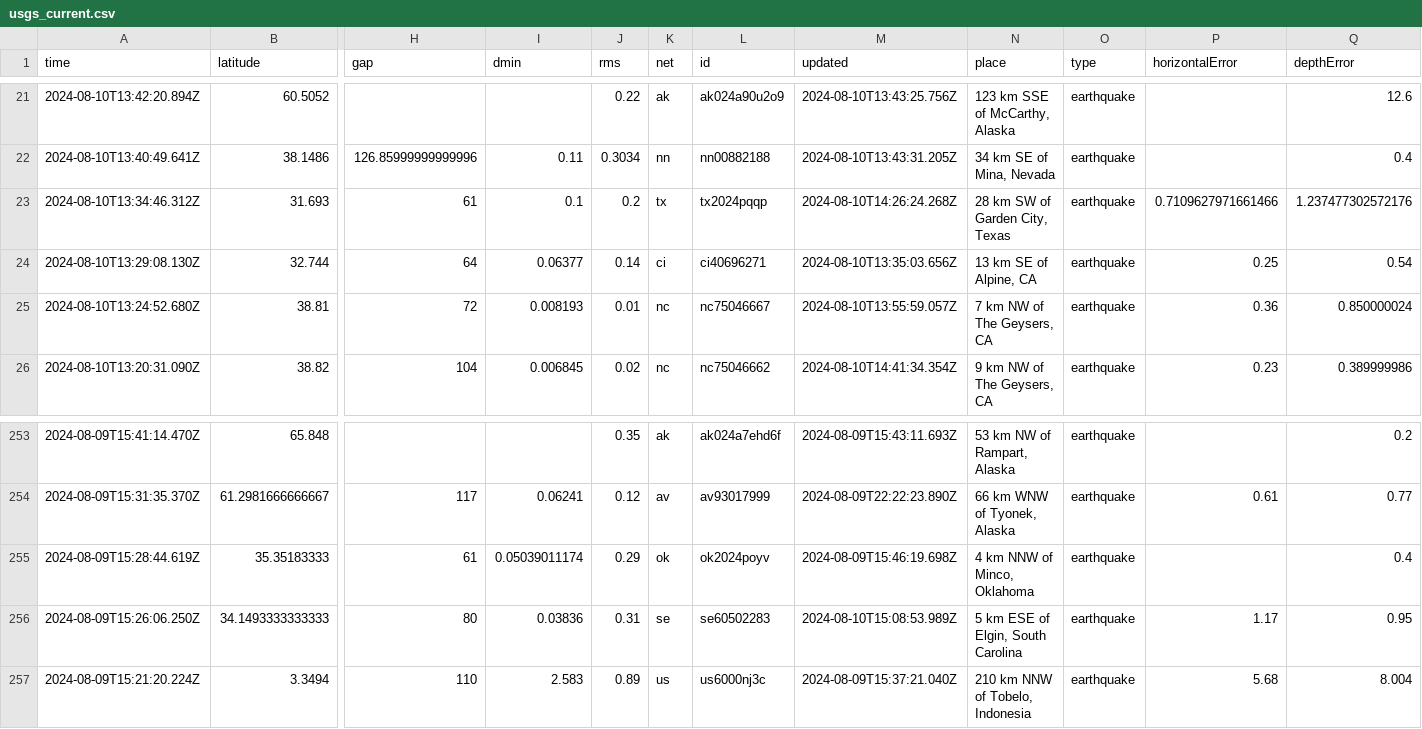
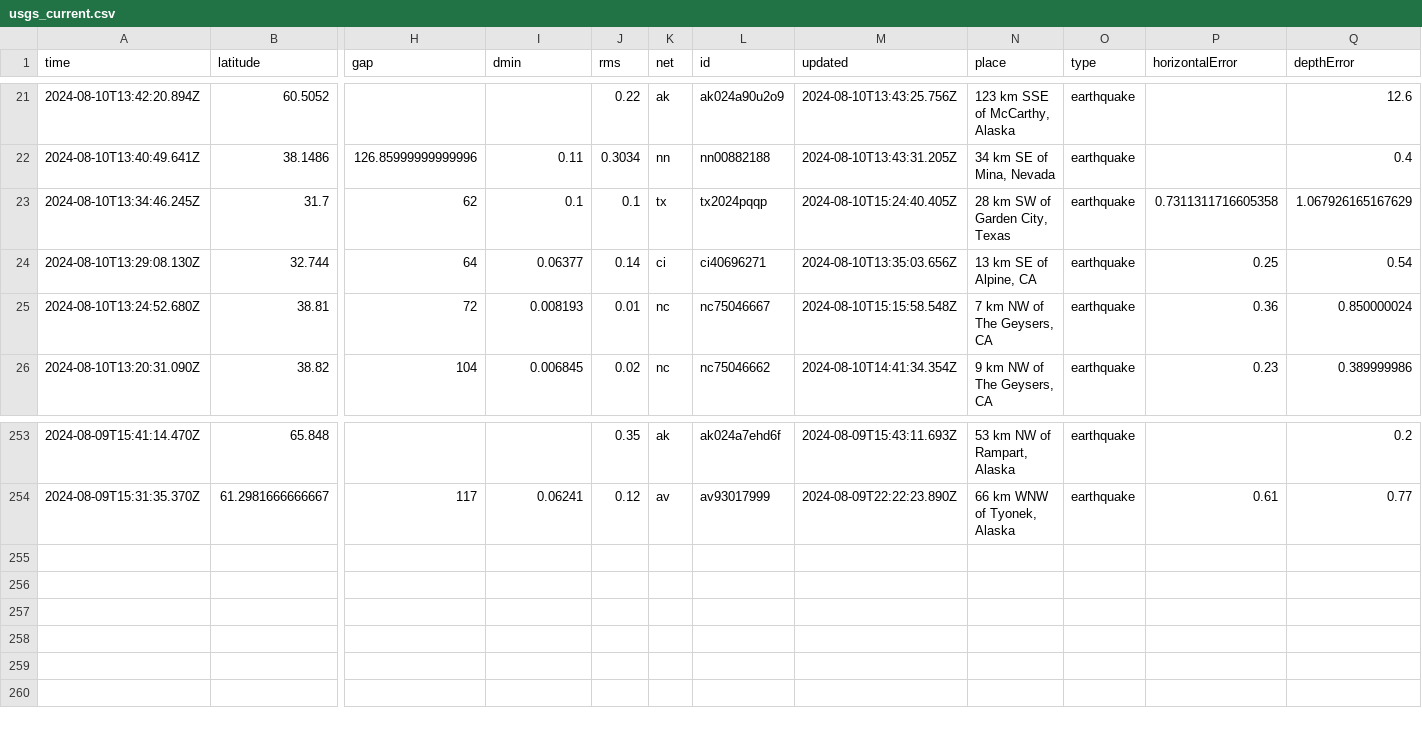
Before and after one commit to abhjtbhrli/nicar22-github-actions, a CSV file: usgs_current.csv, drawn as a sheet; only a part is shown, gaps mark what is left out; removed rows and columns are numbered as before the commit, all else as after; rows hold the shown columns only; the diff names each change by its address in the sheet, - before the commit and + after, or states it on an @@ line.

```diff
--- a/usgs_current.csv
+++ b/usgs_current.csv
-row 23: 2024-08-10T13:34:46.312Z | 31.693 | 61 | 0.1 | 0.2 | tx | tx2024pqqp | 2024-08-10T14:26:24.268Z | 28 km SW of Garden City, Texas | earthquake | 0.7109627971661466 | 1.237477302572176
+row 23: 2024-08-10T13:34:46.245Z | 31.7 | 62 | 0.1 | 0.1 | tx | tx2024pqqp | 2024-08-10T15:24:40.405Z | 28 km SW of Garden City, Texas | earthquake | 0.7311311716605358 | 1.067926165167629
-M25 (updated): 2024-08-10T13:55:59.057Z
+M25 (updated): 2024-08-10T15:15:58.548Z
-row 255: 2024-08-09T15:28:44.619Z | 35.35183333 | 61 | 0.05039011174 | 0.29 | ok | ok2024poyv | 2024-08-09T15:46:19.698Z | 4 km NNW of Minco, Oklahoma | earthquake |  | 0.4
-row 256: 2024-08-09T15:26:06.250Z | 34.1493333333333 | 80 | 0.03836 | 0.31 | se | se60502283 | 2024-08-10T15:08:53.989Z | 5 km ESE of Elgin, South Carolina | earthquake | 1.17 | 0.95
-row 257: 2024-08-09T15:21:20.224Z | 3.3494 | 110 | 2.583 | 0.89 | us | us6000nj3c | 2024-08-09T15:37:21.040Z | 210 km NNW of Tobelo, Indonesia | earthquake | 5.68 | 8.004
```
